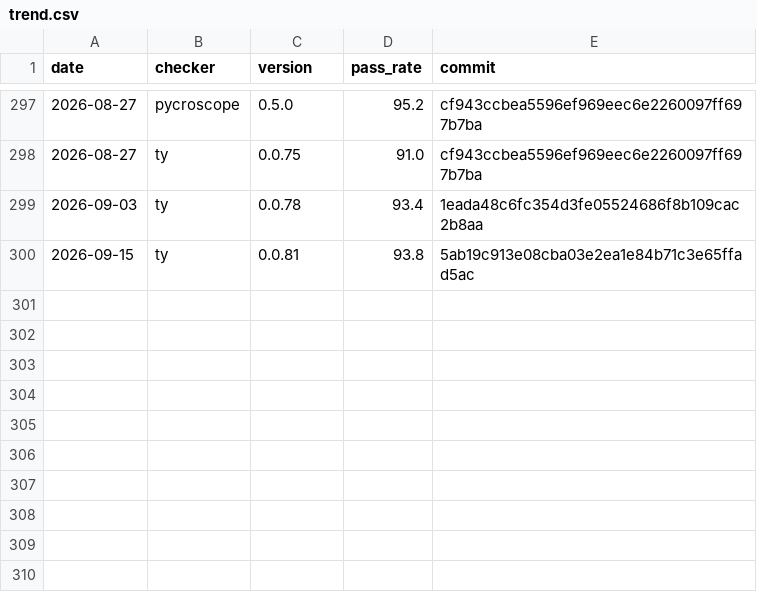
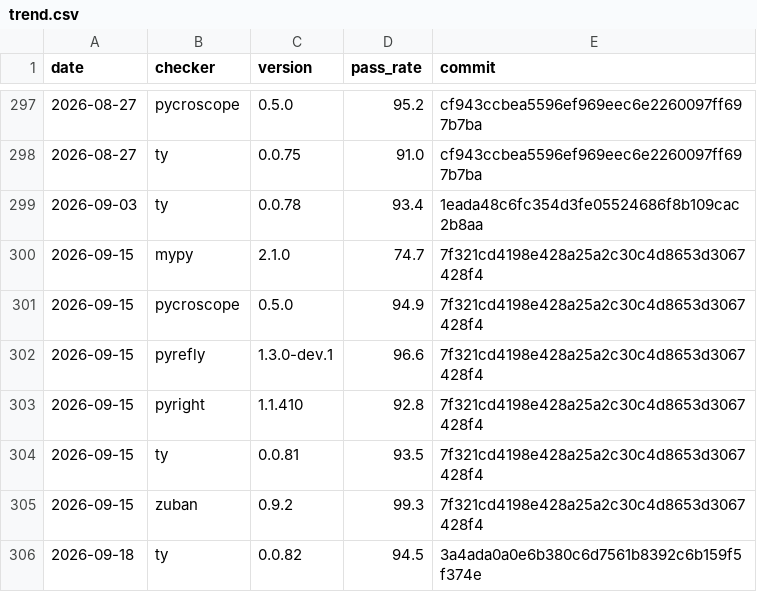
Before and after one commit to driftcell/typing-conformance-trend, a CSV file: trend.csv, drawn as a sheet; only a part is shown, gaps mark what is left out.

```diff
--- a/trend.csv
+++ b/trend.csv
@@ -299,2 +299,8 @@ date,checker,version,pass_rate,commit
 2026-09-03,ty,0.0.78,93.4,1eada48c6fc354d3fe05524686f8b109cac2b8aa
-2026-09-15,ty,0.0.81,93.8,5ab19c913e08cba03e2ea1e84b71c3e65ffad5ac
+2026-09-15,mypy,2.1.0,74.7,7f321cd4198e428a25a2c30c4d8653d3067428f4
+2026-09-15,pycroscope,0.5.0,94.9,7f321cd4198e428a25a2c30c4d8653d3067428f4
+2026-09-15,pyrefly,1.3.0-dev.1,96.6,7f321cd4198e428a25a2c30c4d8653d3067428f4
+2026-09-15,pyright,1.1.410,92.8,7f321cd4198e428a25a2c30c4d8653d3067428f4
+2026-09-15,ty,0.0.81,93.5,7f321cd4198e428a25a2c30c4d8653d3067428f4
+2026-09-15,zuban,0.9.2,99.3,7f321cd4198e428a25a2c30c4d8653d3067428f4
+2026-09-18,ty,0.0.82,94.5,3a4ada0a0e6b380c6d7561b8392c6b159f5f374e
```
Also changed, not shown: 3 other files.
